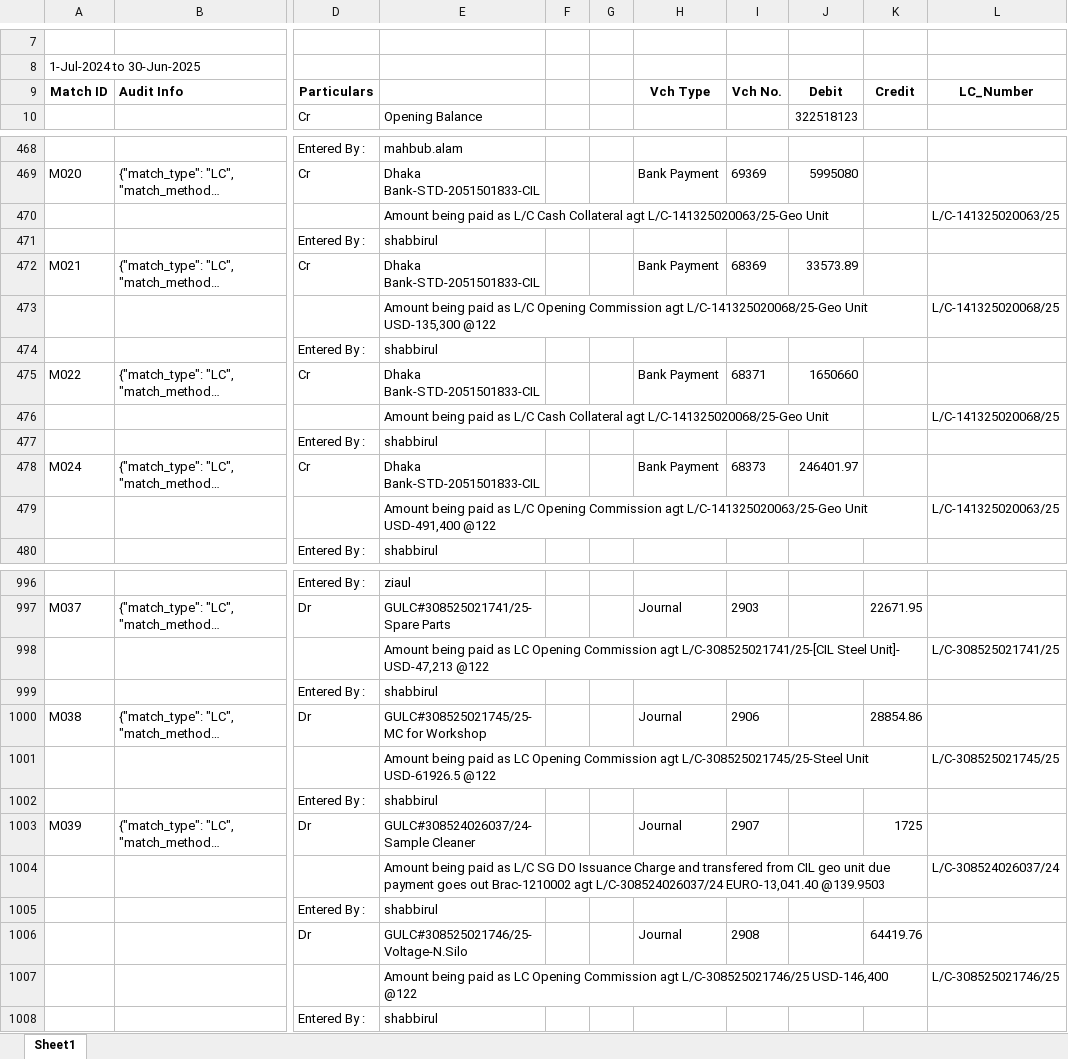
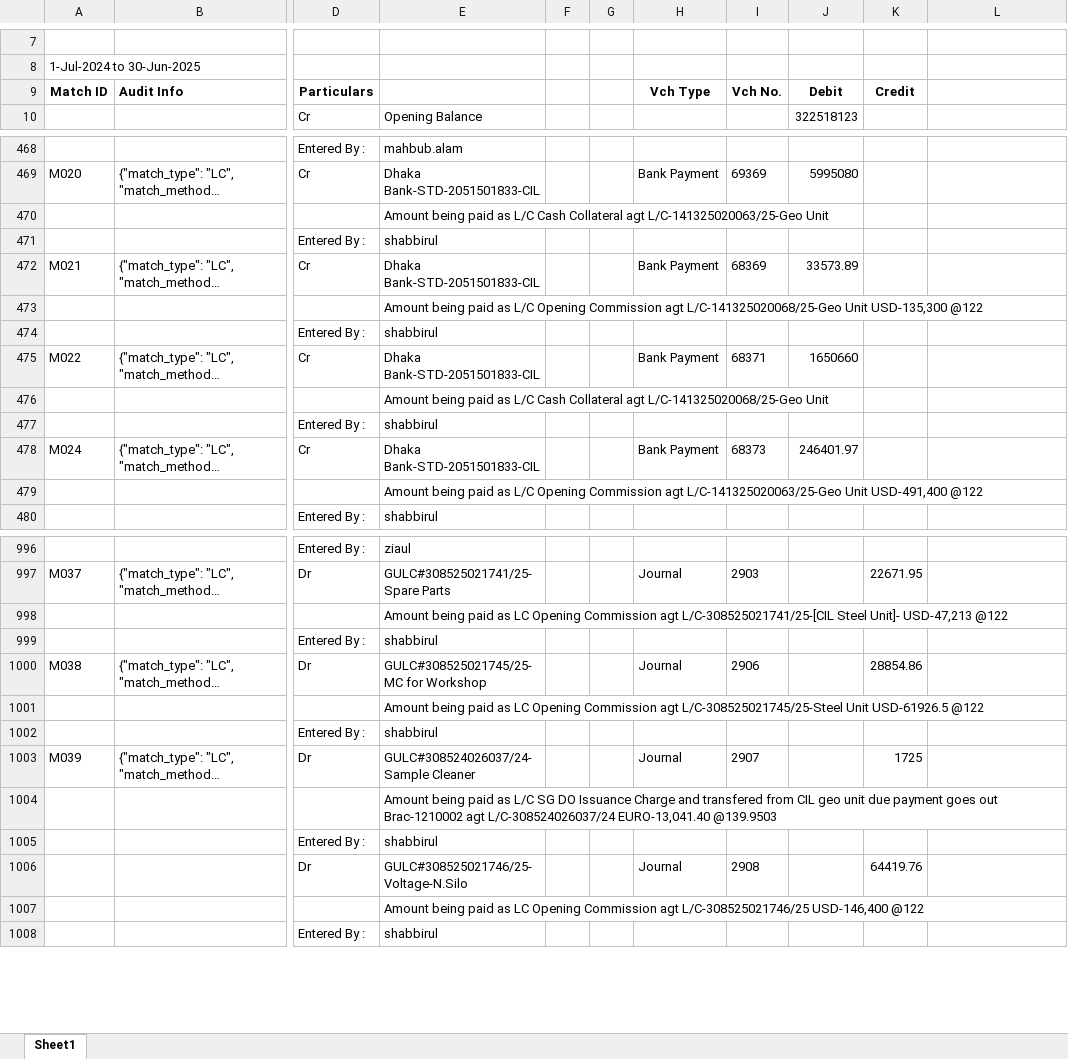
Before and after one commit to m-islam-ciplc/Dev_Interunit_Recon_GUI, an Excel workbook: Output/Interunit Steel_MATCHED.xlsx, sheet Sheet1, drawn as a sheet; only a part is shown, gaps mark what is left out; long unchanged cells end in …; values as stored, in another font and other column widths than the file's, no borders; the diff covers the shown part only; the diff names each change by its address in the sheet, - before the commit and + after, or states it on an @@ line.

Commit message:
LC_Number col removed

```diff
--- a/Output/Interunit Steel_MATCHED.xlsx (sheet Sheet1)
+++ b/Output/Interunit Steel_MATCHED.xlsx (sheet Sheet1)
-L9: LC_Number
+L9: (empty)
-L470: L/C-141325020063/25
+L470: (empty)
-L473: L/C-141325020068/25
+L473: (empty)
-L476: L/C-141325020068/25
+L476: (empty)
-L479: L/C-141325020063/25
+L479: (empty)
-L998: L/C-308525021741/25
+L998: (empty)
-L1001: L/C-308525021745/25
+L1001: (empty)
-L1004: L/C-308524026037/24
+L1004: (empty)
-L1007: L/C-308525021746/25
+L1007: (empty)
```
Also changed, not shown: 68 edited cells elsewhere in this sheet, Output/Interunit GeoTex_MATCHED.xlsx, 1 other file.
